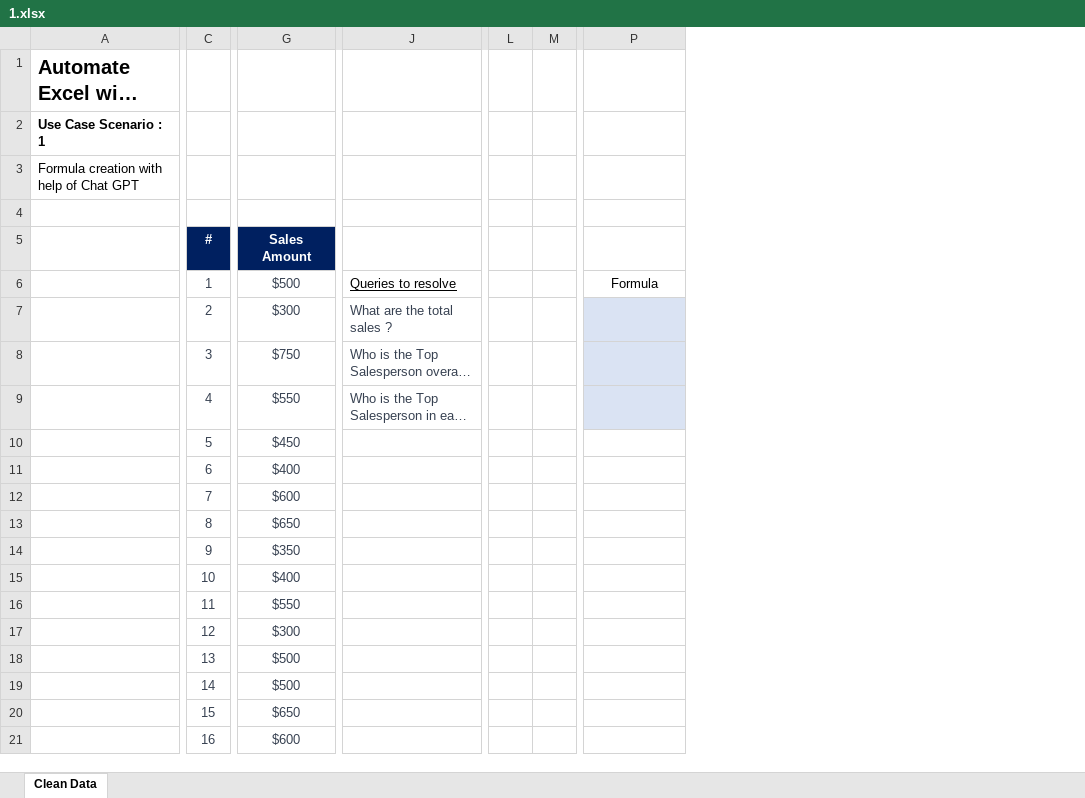
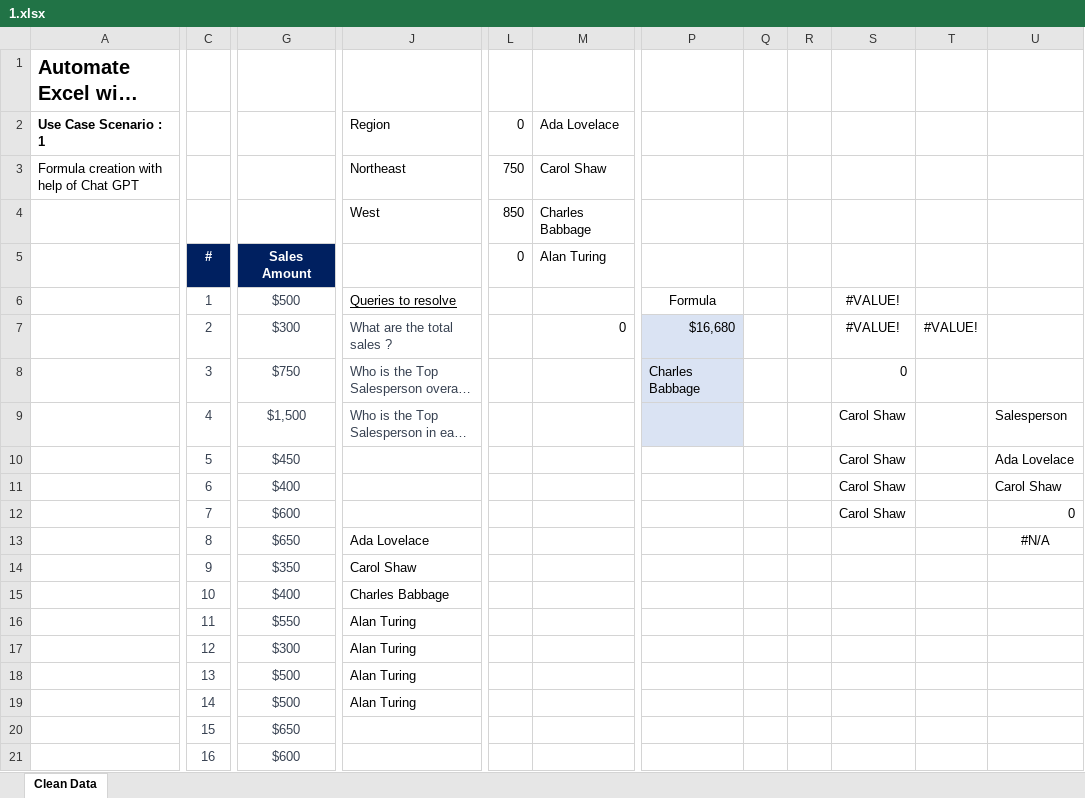
Before and after one commit to rajkonkret/chat_gpt_excel_24_10_2025, an Excel workbook: 1.xlsx, sheet Clean Data, drawn as a sheet; only a part is shown, gaps mark what is left out; long unchanged cells end in …; values as stored, in another font and other column widths than the file's, no borders; removed rows and columns are numbered as before the commit, all else as after; rows hold the shown columns only; the diff names each change by its address in the sheet, - before the commit and + after, or states it on an @@ line.

```diff
--- a/1.xlsx (sheet Clean Data)
+++ b/1.xlsx (sheet Clean Data)
-column L, empty
-column M, empty
+column L (0), rows 2-4: 0 | 750 | 850
+column M (Alan Turing), rows 2-4: Ada Lovelace | Carol Shaw | Charles Babbage; row 7: 0
+column Q, empty
+column R, empty
+column S, rows 6-12: #VALUE! | #VALUE! | 0 | Carol Shaw | Carol Shaw | Carol Shaw | Carol Shaw
+column T, row 7: #VALUE!
+column U, rows 9-13: Salesperson | Ada Lovelace | Carol Shaw | 0 | #N/A
-J2: (empty)
+J2: Region
-J3: (empty)
+J3: Northeast
-row 4: (empty)
+row 4:  |  |  | West | 850 | Charles Babbage
-P7: (empty)
+P7: $16,680
-P8: (empty)
+P8: Charles Babbage
-G9 (Sales Amount): $550
+G9 (Sales Amount): $1,500
-J13: (empty)
+J13: Ada Lovelace
-J14: (empty)
+J14: Carol Shaw
-J15: (empty)
+J15: Charles Babbage
-J16:J19: (empty)
+J16:J19: Alan Turing
```
Also changed, not shown: 1 other file.
